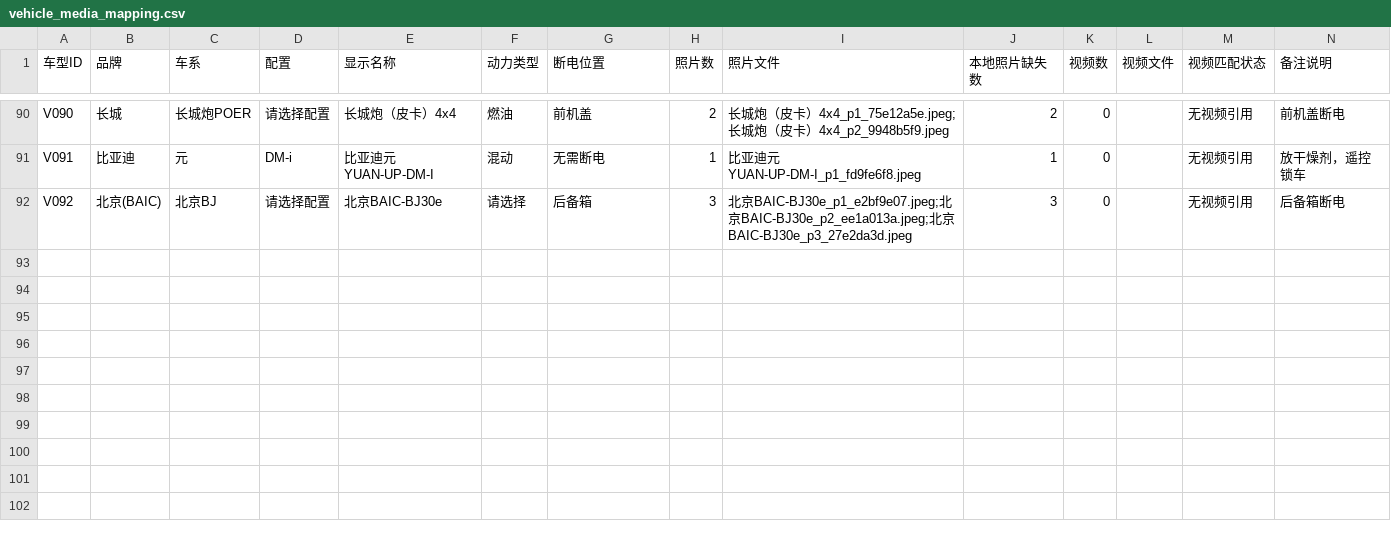
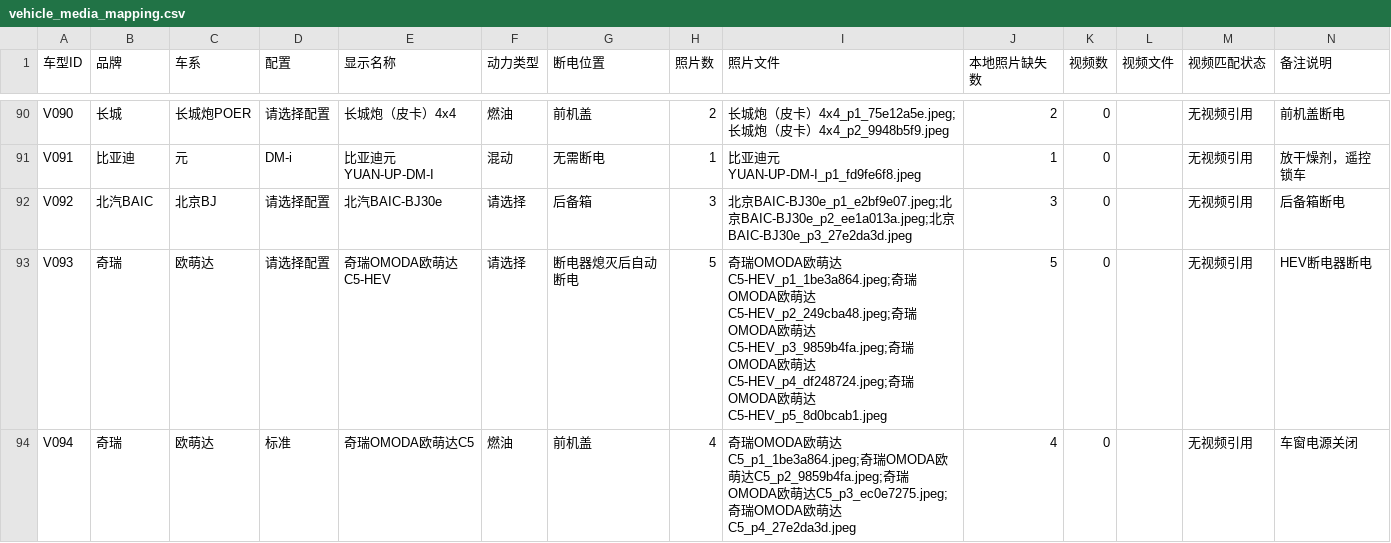
Before and after one commit to 361087210/taicanggang-poweroff-guide, a CSV file: docs/vehicle_media_mapping.csv, drawn as a sheet; only a part is shown, gaps mark what is left out; the diff covers the shown part only.

```diff
--- a/docs/vehicle_media_mapping.csv
+++ b/docs/vehicle_media_mapping.csv
@@ -91,2 +91,4 @@ V090,长城,长城炮POER,请选择配置,长城炮（皮卡）4x4,燃油,前机
 V091,比亚迪,元,DM-i,比亚迪元YUAN-UP-DM-I,混动,无需断电,1,比亚迪元YUAN-UP-DM-I_p1_fd9fe6f8.jpeg,1,0,,无视频引用,放干燥剂，遥控锁车
-V092,北京(BAIC),北京BJ,请选择配置,北京BAIC-BJ30e,请选择,后备箱,3,北京BAIC-BJ30e_p1_e2bf9e07.jpeg;北京BAIC-BJ30e_p2_ee1a013a.jpeg;北京BAIC-BJ30e_p3_27e2da3d.jpeg,3,0,,无视频引用,后备箱断电
+V092,北汽BAIC,北京BJ,请选择配置,北汽BAIC-BJ30e,请选择,后备箱,3,北京BAIC-BJ30e_p1_e2bf9e07.jpeg;北京BAIC-BJ30e_p2_ee1a013a.jpeg;北京BAIC-BJ30e_p3_27e2da3d.jpeg,3,0,,无视频引用,后备箱断电
+V093,奇瑞,欧萌达,请选择配置,奇瑞OMODA欧萌达C5-HEV,请选择,断电器熄灭后自动断电,5,奇瑞OMODA欧萌达C5-HEV_p1_1be3a864.jpeg;奇瑞OMODA欧萌达C5-HEV_p2_249cba48.jpeg;奇瑞OMODA欧萌达C5-HEV_p3_9859b4fa.jpeg;奇瑞OMODA欧萌达C5-HEV_p4_df248724.jpeg;奇瑞OMODA欧萌达C5-HEV_p5_8d0bcab1.jpeg,5,0,,无视频引用,HEV断电器断电
+V094,奇瑞,欧萌达,标准,奇瑞OMODA欧萌达C5,燃油,前机盖,4,奇瑞OMODA欧萌达C5_p1_1be3a864.jpeg;奇瑞OMODA欧萌达C5_p2_9859b4fa.jpeg;奇瑞OMODA欧萌达C5_p3_ec0e7275.jpeg;奇瑞OMODA欧萌达C5_p4_27e2da3d.jpeg,4,0,,无视频引用,车窗电源关闭
```
Also changed, not shown: 3 added rows and 8 edited cells elsewhere in this file, 8 other files.
